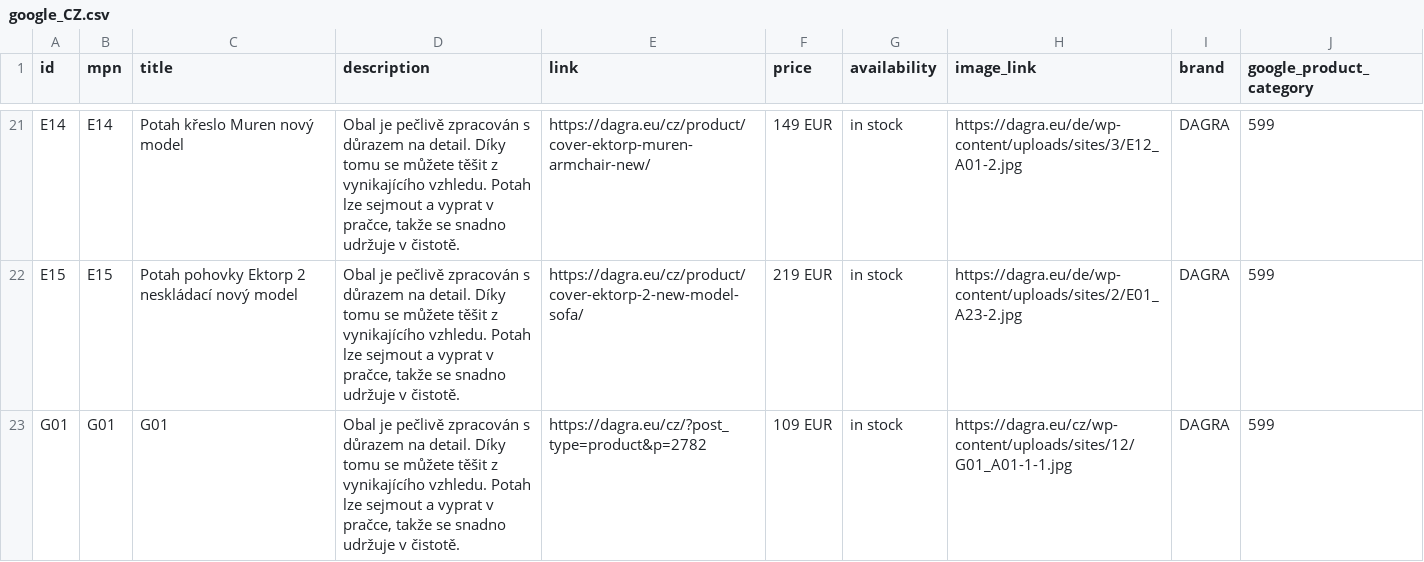
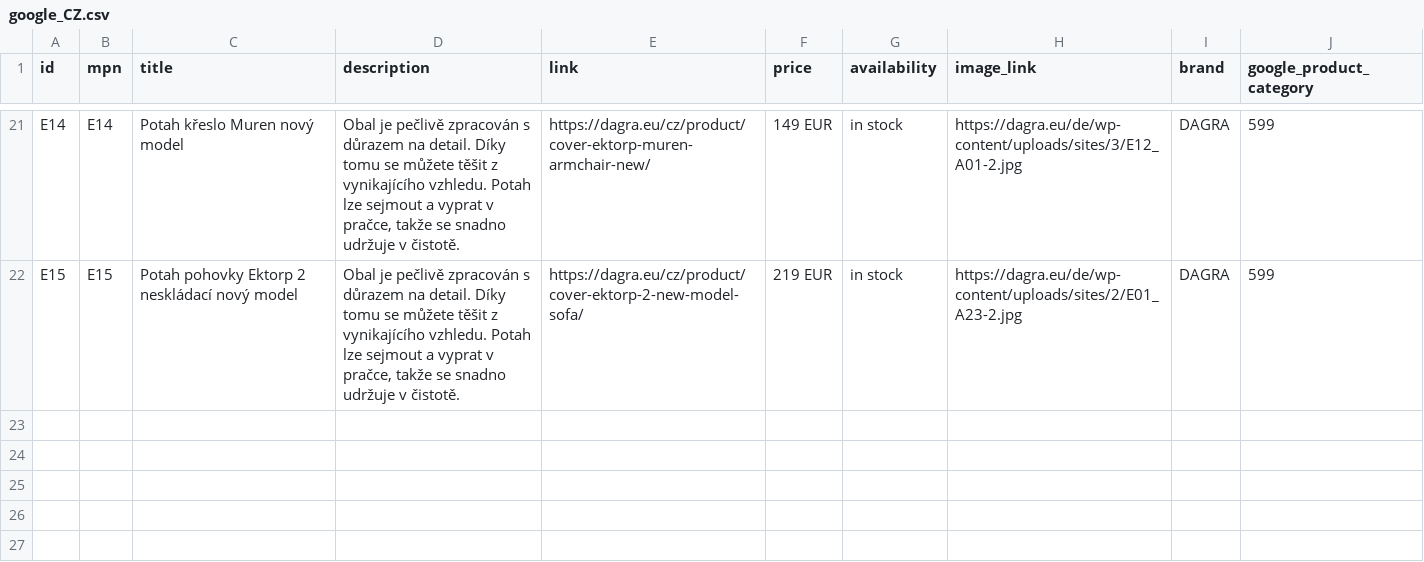
Before and after one commit to DAGRAEU/ProductFeed, a CSV file: google_CZ.csv, drawn as a sheet; only a part is shown, gaps mark what is left out; the diff names each change by its address in the sheet, - before the commit and + after, or states it on an @@ line.

Commit message:
2024-01-22T13:55:09.542Z

```diff
--- a/google_CZ.csv
+++ b/google_CZ.csv
-row 23: G01 | G01 | G01 | Obal je pečlivě zpracován s důrazem na detail. Díky tomu se můžete těšit z vynikajícího vzhledu. Potah lze sejmout a vyprat v pračce, takže se snadno udržuje v čistotě. | https://dagra.eu/cz/?post_type=product&p=2782 | 109 EUR | in stock | https://dagra.eu/cz/wp-content/uploads/sites/12/G01_A01-1-1.jpg | DAGRA | 599
```
